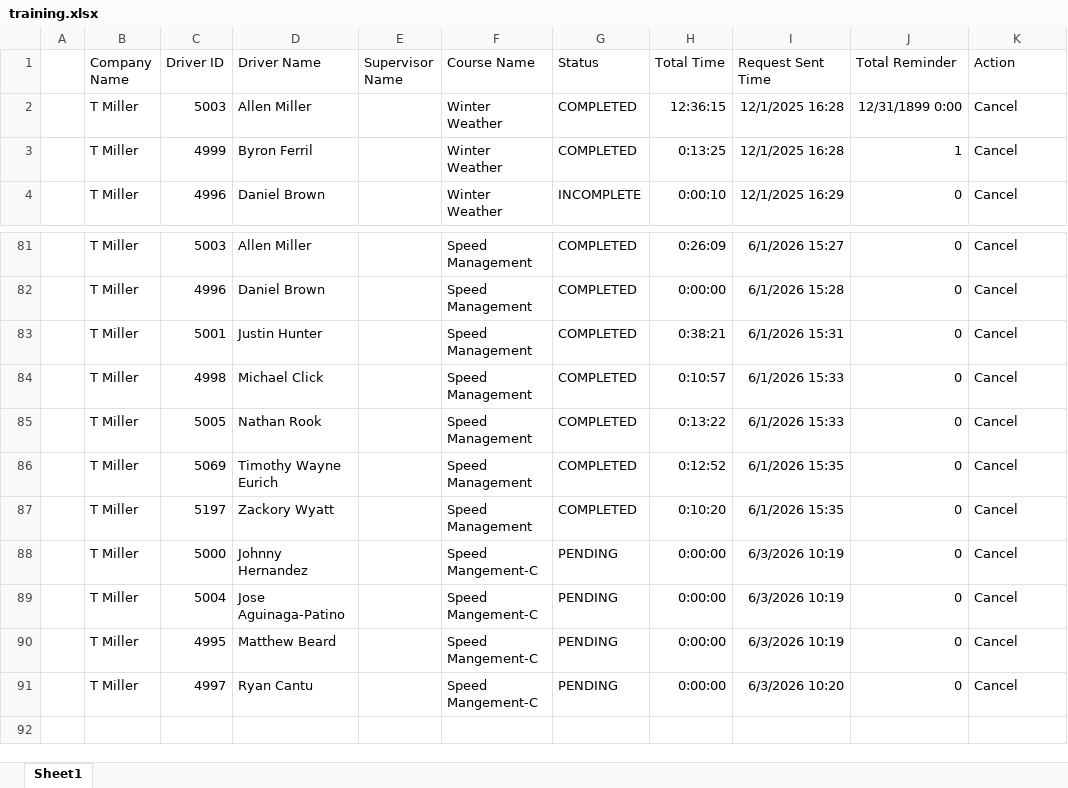
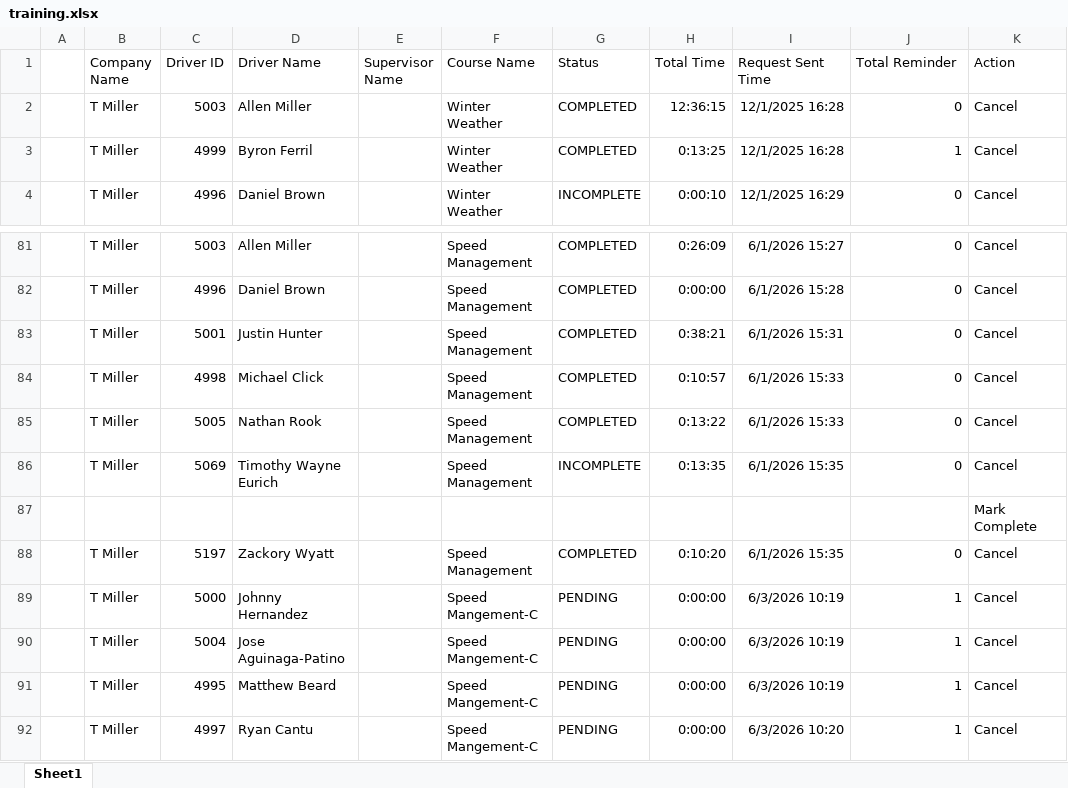
Before and after one commit to jmullins-DEN/t-miller, an Excel workbook: training.xlsx, sheet Sheet1, drawn as a sheet; only a part is shown, gaps mark what is left out; values as stored, in another font and other column widths than the file's, no borders; addresses are those after the commit; the diff names each change by its address in the sheet, - before the commit and + after, or states it on an @@ line.

```diff
--- a/training.xlsx (sheet Sheet1)
+++ b/training.xlsx (sheet Sheet1)
-J2 (Total Reminder): 12/31/1899 0:00
+J2 (Total Reminder): 0
-G86 (Status): COMPLETED
+G86 (Status): INCOMPLETE
-H86 (Total Time): 0:12:52
+H86 (Total Time): 0:13:35
+row 87:  |  |  |  |  |  |  |  |  |  | Mark Complete
-J89:J92 (Total Reminder): 0
+J89:J92 (Total Reminder): 1
```
Also changed, not shown: camera_events.xlsx.
